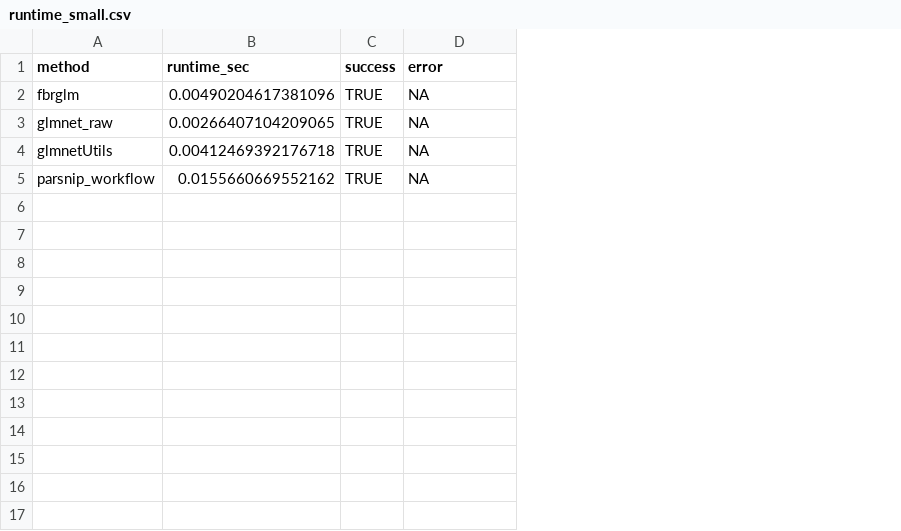
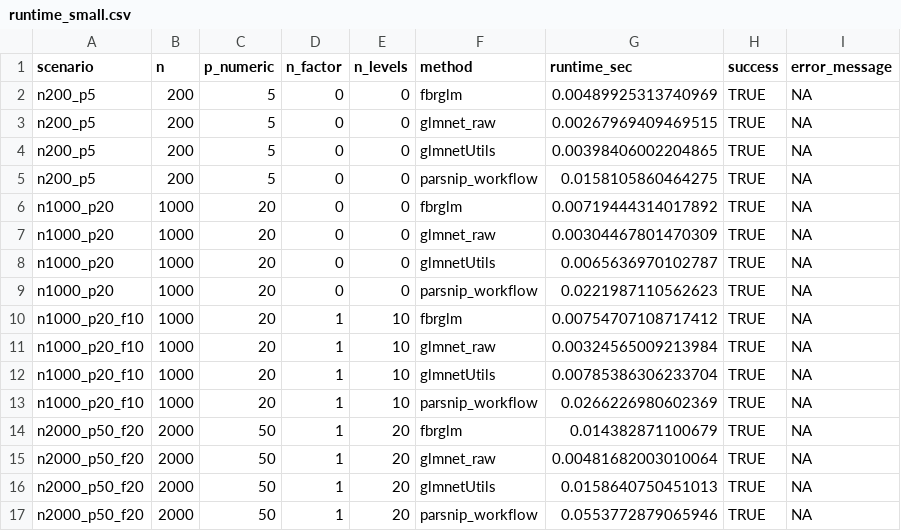
Before and after one commit to dsc-chiba-u/fbrglm-experiments, a CSV file: results/summary/runtime_small.csv, drawn as a sheet; addresses are those after the commit; the diff names each change by its address in the sheet, - before the commit and + after, or states it on an @@ line.

```diff
--- a/results/summary/runtime_small.csv
+++ b/results/summary/runtime_small.csv
+column A (scenario), rows 2-5: all n200_p5
+column B (n), rows 2-5: all 200
+column C (p_numeric), rows 2-5: all 5
+column D (n_factor), rows 2-5: all 0
+column E (n_levels), rows 2-5: all 0
-I1: error
+I1: error_message
-G2 (runtime_sec): 0.00490204617381096
+G2 (runtime_sec): 0.00489925313740969
-G3 (runtime_sec): 0.00266407104209065
+G3 (runtime_sec): 0.00267969409469515
-G4 (runtime_sec): 0.00412469392176718
+G4 (runtime_sec): 0.00398406002204865
-G5 (runtime_sec): 0.0155660669552162
+G5 (runtime_sec): 0.0158105860464275
+row 6: n1000_p20 | 1000 | 20 | 0 | 0 | fbrglm | 0.00719444314017892 | TRUE | NA
+row 7: n1000_p20 | 1000 | 20 | 0 | 0 | glmnet_raw | 0.00304467801470309 | TRUE | NA
+row 8: n1000_p20 | 1000 | 20 | 0 | 0 | glmnetUtils | 0.0065636970102787 | TRUE | NA
+row 9: n1000_p20 | 1000 | 20 | 0 | 0 | parsnip_workflow | 0.0221987110562623 | TRUE | NA
+row 10: n1000_p20_f10 | 1000 | 20 | 1 | 10 | fbrglm | 0.00754707108717412 | TRUE | NA
+row 11: n1000_p20_f10 | 1000 | 20 | 1 | 10 | glmnet_raw | 0.00324565009213984 | TRUE | NA
+row 12: n1000_p20_f10 | 1000 | 20 | 1 | 10 | glmnetUtils | 0.00785386306233704 | TRUE | NA
+row 13: n1000_p20_f10 | 1000 | 20 | 1 | 10 | parsnip_workflow | 0.0266226980602369 | TRUE | NA
+row 14: n2000_p50_f20 | 2000 | 50 | 1 | 20 | fbrglm | 0.014382871100679 | TRUE | NA
+row 15: n2000_p50_f20 | 2000 | 50 | 1 | 20 | glmnet_raw | 0.00481682003010064 | TRUE | NA
+row 16: n2000_p50_f20 | 2000 | 50 | 1 | 20 | glmnetUtils | 0.0158640750451013 | TRUE | NA
+row 17: n2000_p50_f20 | 2000 | 50 | 1 | 20 | parsnip_workflow | 0.0553772879065946 | TRUE | NA
```
Also changed, not shown: 7 other files.
